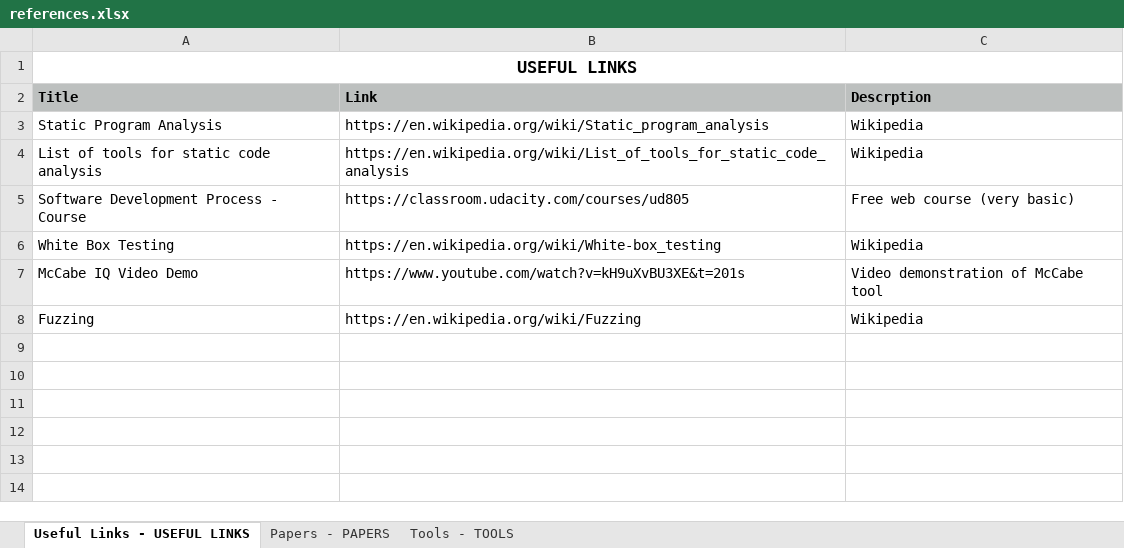
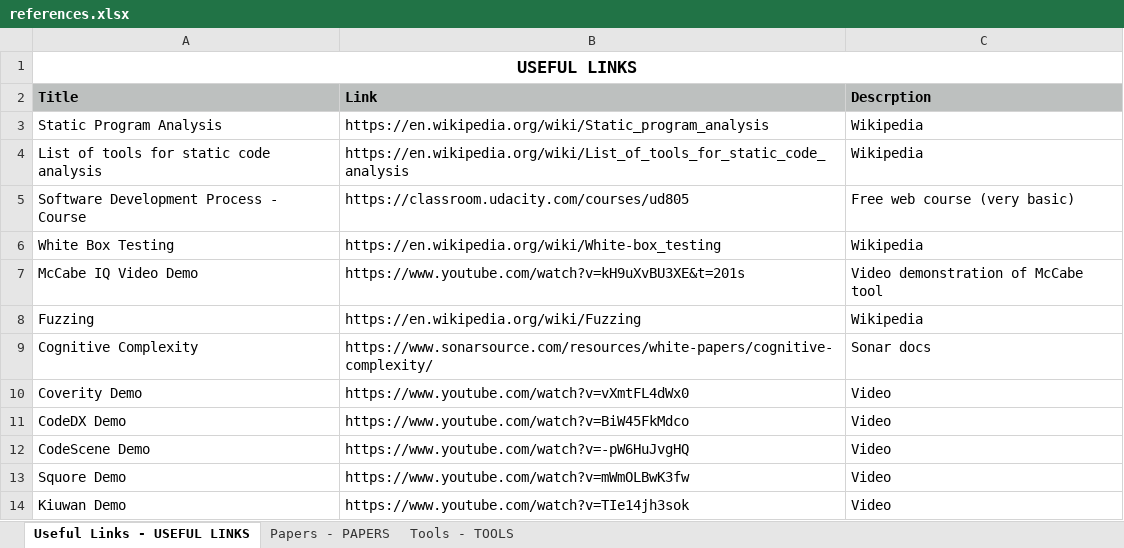
Before and after one commit to valecor95/thesis, an Excel workbook: docs/references.xlsx, sheet Useful Links - USEFUL LINKS, drawn as a sheet; values as stored, in another font and other column widths than the file's, no borders; the diff names each change by its address in the sheet, - before the commit and + after, or states it on an @@ line.

```diff
--- a/docs/references.xlsx (sheet Useful Links - USEFUL LINKS)
+++ b/docs/references.xlsx (sheet Useful Links - USEFUL LINKS)
+row 9: Cognitive Complexity | https://www.sonarsource.com/resources/white-papers/cognitive-complexity/ | Sonar docs
+row 10: Coverity Demo | https://www.youtube.com/watch?v=vXmtFL4dWx0 | Video
+row 11: CodeDX Demo | https://www.youtube.com/watch?v=BiW45FkMdco | Video
+row 12: CodeScene Demo | https://www.youtube.com/watch?v=-pW6HuJvgHQ | Video
+row 13: Squore Demo | https://www.youtube.com/watch?v=mWmOLBwK3fw | Video
+row 14: Kiuwan Demo | https://www.youtube.com/watch?v=TIe14jh3sok | Video
```
Also changed, not shown: sheet Tools - TOOLS, sheet Papers - PAPERS.
